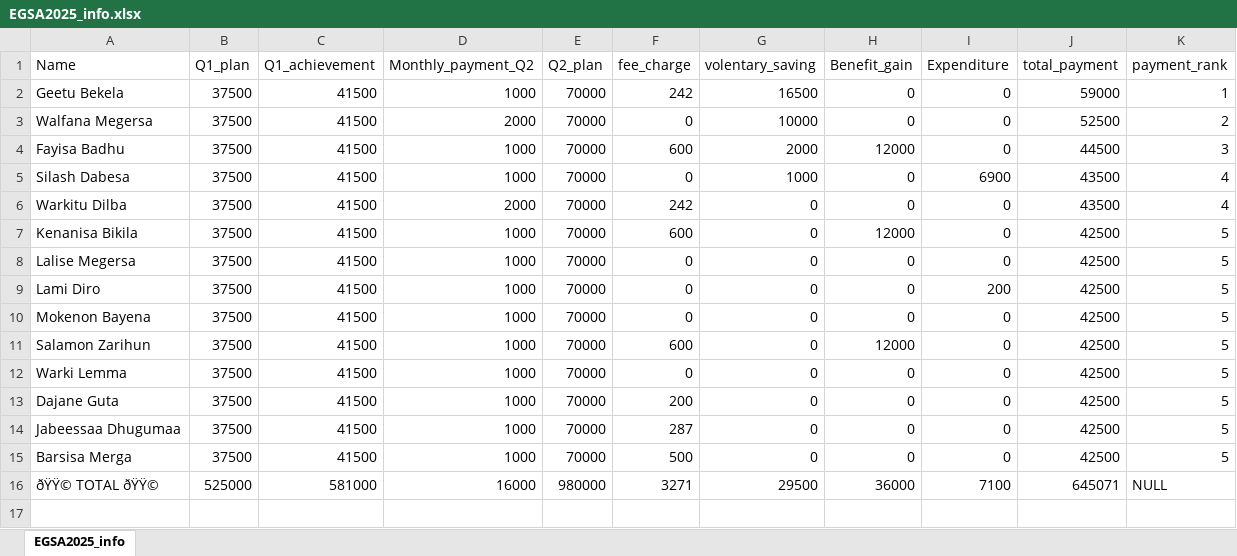
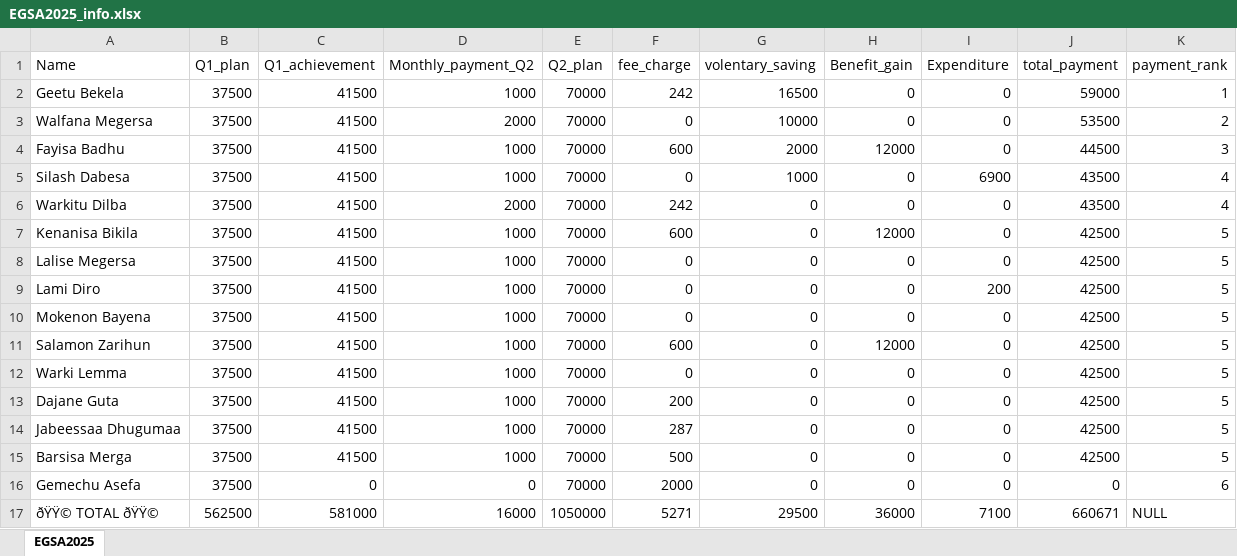
Before and after one commit to Walfaanaa/EGSA2025, an Excel workbook: EGSA2025_info.xlsx, sheet EGSA2025, drawn as a sheet; values as stored, in another font and other column widths than the file's, no borders; addresses are those after the commit; the diff names each change by its address in the sheet, - before the commit and + after, or states it on an @@ line.

Commit message:
Add files via upload

```diff
--- a/EGSA2025_info.xlsx (sheet EGSA2025)
+++ b/EGSA2025_info.xlsx (sheet EGSA2025)
-sheet tab: EGSA2025_info
+sheet tab: EGSA2025
-J3 (total_payment): 52500
+J3 (total_payment): 53500
+row 16: Gemechu Asefa | 37500 | 0 | 0 | 70000 | 2000 | 0 | 0 | 0 | 0 | 6
-B17 (Q1_plan): 525000
+B17 (Q1_plan): 562500
-E17 (Q2_plan): 980000
+E17 (Q2_plan): 1050000
-F17 (fee_charge): 3271
+F17 (fee_charge): 5271
-J17 (total_payment): 645071
+J17 (total_payment): 660671
```
Also changed, not shown: formulas that keep their value.
